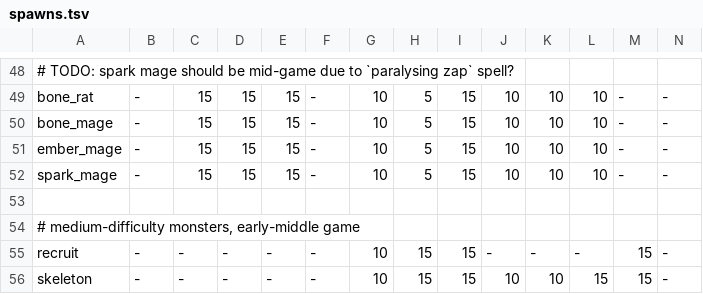
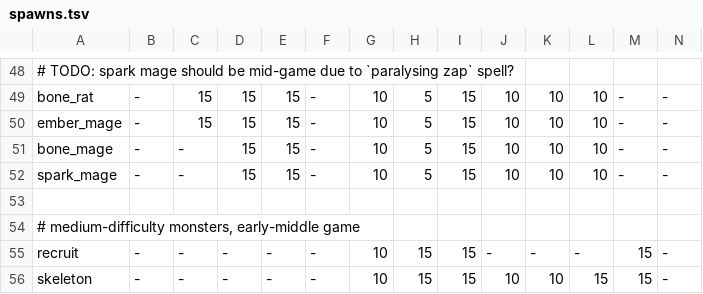
Before and after one commit to kiedtl/roguelike, a TSV file: data/spawns.tsv, drawn as a sheet; only a part is shown, gaps mark what is left out; removed rows and columns are numbered as before the commit, all else as after; rows hold the shown columns only; the diff names each change by its address in the sheet, - before the commit and + after, or states it on an @@ line.

Commit message:
feat: nerf spark{lings,mages}; don't place on lowest level

```diff
--- a/data/spawns.tsv
+++ b/data/spawns.tsv
-row 50: bone_mage | - | 15 | 15 | 15 | - | 10 | 5 | 15 | 10 | 10 | 10 | - | -
+row 51: bone_mage | - | - | 15 | 15 | - | 10 | 5 | 15 | 10 | 10 | 10 | - | -
-C52: 15
+C52: -
```
Also changed, not shown: 1 other file.
